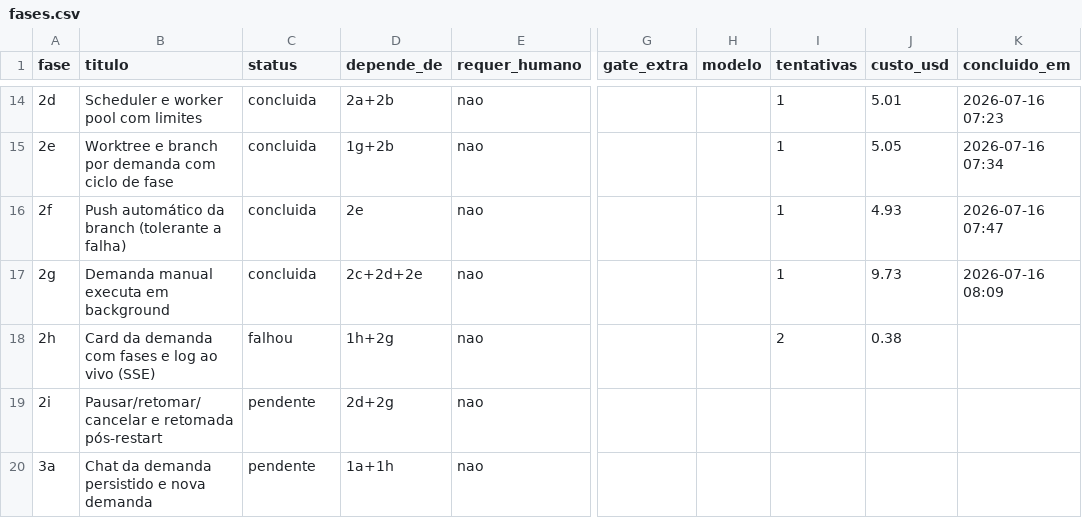
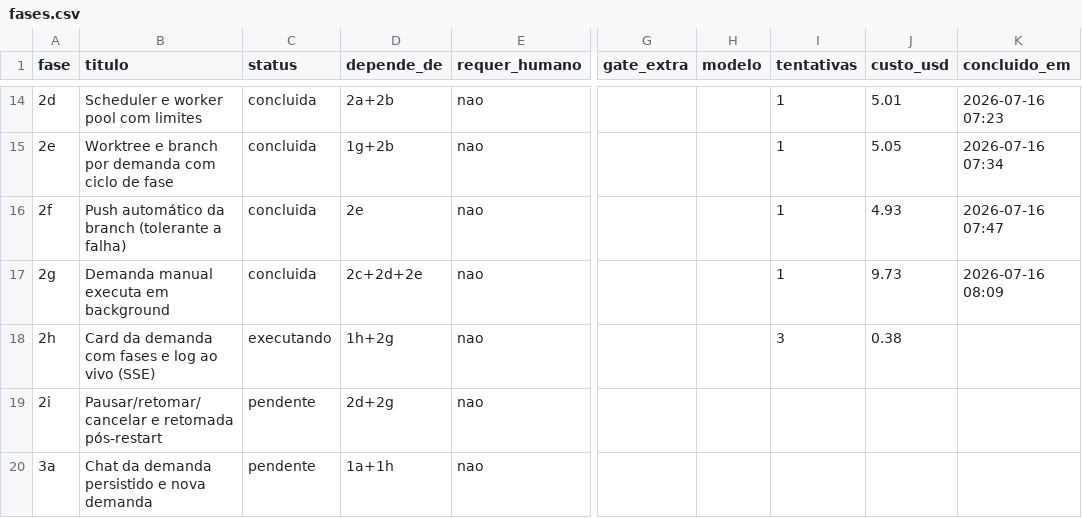
Before and after one commit to marcos14/praxis_autonomous, a CSV file: automacao/fases.csv, drawn as a sheet; only a part is shown, gaps mark what is left out; the diff names each change by its address in the sheet, - before the commit and + after, or states it on an @@ line.

```diff
--- a/automacao/fases.csv
+++ b/automacao/fases.csv
-C18 (status): falhou
+C18 (status): executando
-I18 (tentativas): 2
+I18 (tentativas): 3
```
Also changed, not shown: 1 other file.
